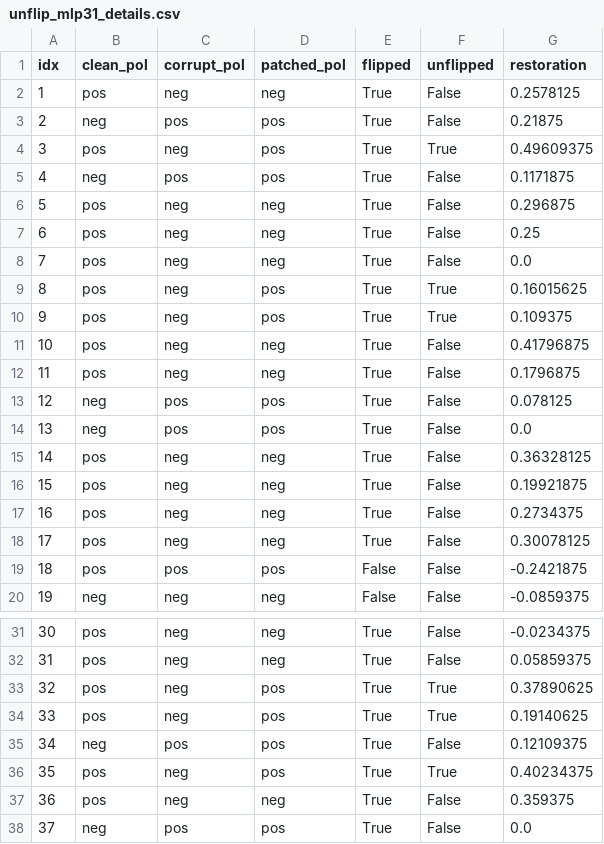
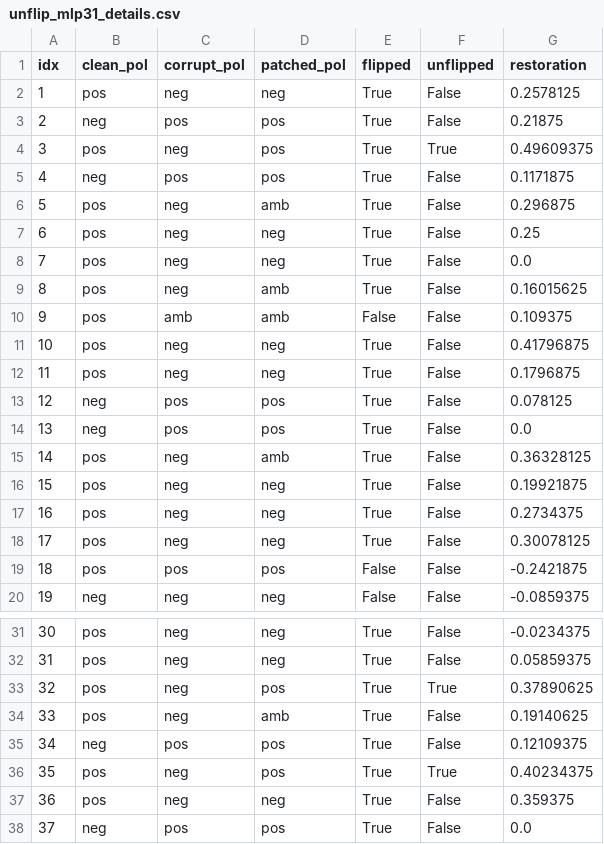
Before and after one commit to nobody294/huangln, a CSV file: unflip_mlp31_details.csv, drawn as a sheet; only a part is shown, gaps mark what is left out.

```diff
--- a/unflip_mlp31_details.csv
+++ b/unflip_mlp31_details.csv
@@ -5,7 +5,7 @@ idx,clean_pol,corrupt_pol,patched_pol,flipped,unflipped,restoration
 4,neg,pos,pos,True,False,0.1171875
-5,pos,neg,neg,True,False,0.296875
+5,pos,neg,amb,True,False,0.296875
 6,pos,neg,neg,True,False,0.25
 7,pos,neg,neg,True,False,0.0
-8,pos,neg,pos,True,True,0.16015625
-9,pos,neg,pos,True,True,0.109375
+8,pos,neg,amb,True,False,0.16015625
+9,pos,amb,amb,False,False,0.109375
 10,pos,neg,neg,True,False,0.41796875
@@ -14,3 +14,3 @@ idx,clean_pol,corrupt_pol,patched_pol,flipped,unflipped,restoration
 13,neg,pos,pos,True,False,0.0
-14,pos,neg,neg,True,False,0.36328125
+14,pos,neg,amb,True,False,0.36328125
 15,pos,neg,neg,True,False,0.19921875
@@ -33,3 +33,3 @@ idx,clean_pol,corrupt_pol,patched_pol,flipped,unflipped,restoration
 32,pos,neg,pos,True,True,0.37890625
-33,pos,neg,pos,True,True,0.19140625
+33,pos,neg,amb,True,False,0.19140625
 34,neg,pos,pos,True,False,0.12109375
```
Also changed, not shown: 29 other files.
